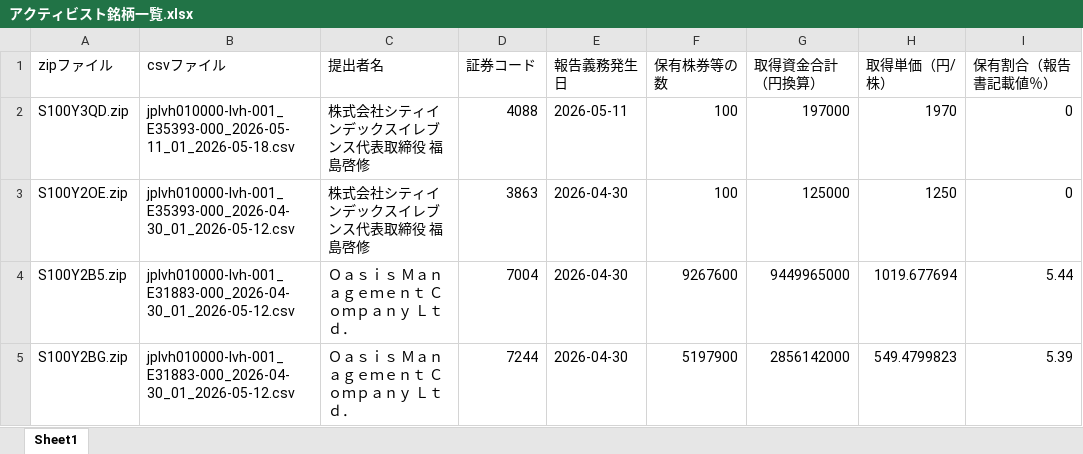
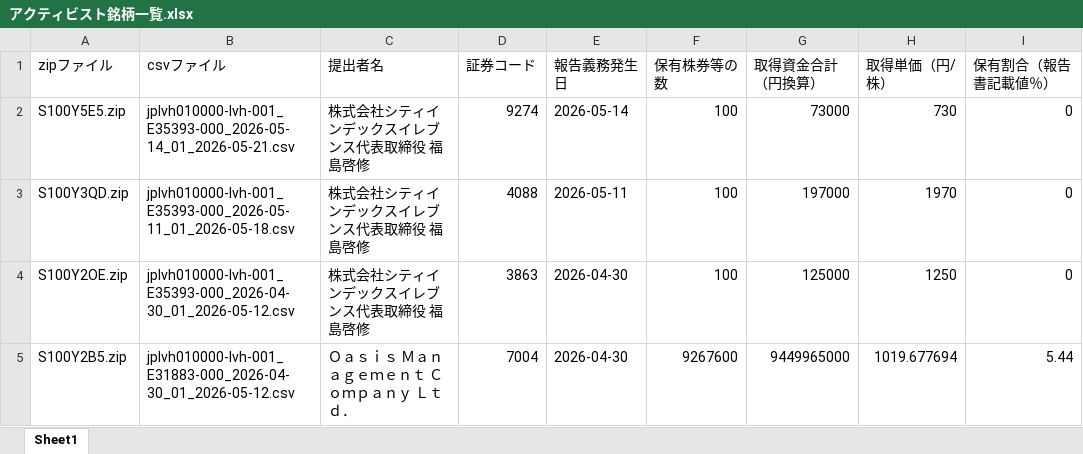
Before and after one commit to harubon1027-pixel/activist-results, an Excel workbook: docs/アクティビスト銘柄一覧.xlsx, sheet Sheet1, drawn as a sheet; only a part is shown; the shorter side is filled out with more unchanged rows; values as stored, in another font and other column widths than the file's, no borders; the diff names each change by its address in the sheet, - before the commit and + after, or states it on an @@ line.

```diff
--- a/docs/アクティビスト銘柄一覧.xlsx (sheet Sheet1)
+++ b/docs/アクティビスト銘柄一覧.xlsx (sheet Sheet1)
+row 2: S100Y5E5.zip | jplvh010000-lvh-001_E35393-000_2026-05-14_01_2026-05-21.csv | 株式会社シティインデックスイレブンス代表取締役 福島啓修 | 9274 | 2026-05-14 | 100 | 73000 | 730 | 0
```
Also changed, not shown: docs/アクティビスト銘柄_資産判定.xlsx, 1 other file.
